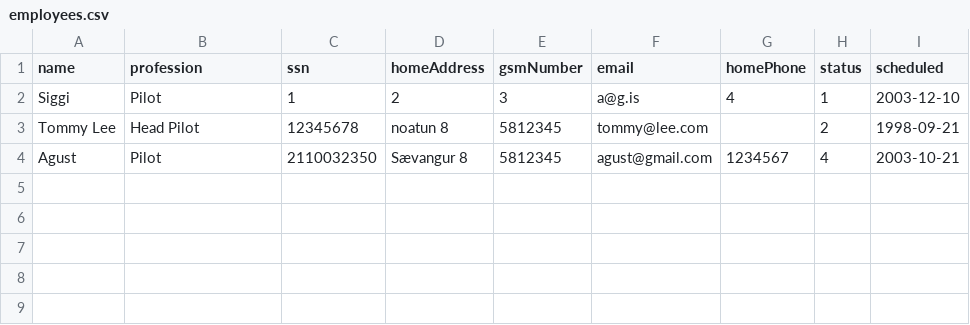
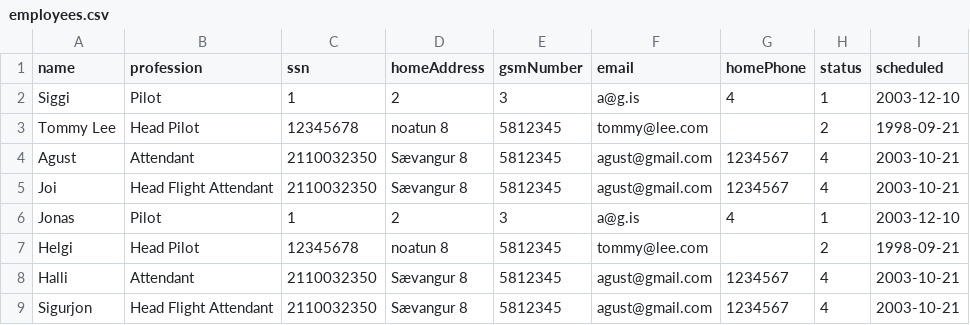
Before and after one commit to agustbirgir/Verklegt_namskeid1, a CSV file: files/employees.csv, drawn as a sheet.

Commit message:
Added the requirements we needed for adding employees to a voyage and changed the csv files to use IDs to get data from each other. Also finished requirements regarding destinations

```diff
--- a/files/employees.csv
+++ b/files/employees.csv
@@ -3,2 +3,7 @@ Siggi,Pilot,1,2,3,a@g.is,4,1,2003-12-10
 Tommy Lee,Head Pilot,12345678,noatun 8,5812345,tommy@lee.com,,2,1998-09-21
-Agust,Pilot,2110032350,Sævangur 8,5812345,agust@gmail.com,1234567,4,2003-10-21
+Agust,Attendant,2110032350,Sævangur 8,5812345,agust@gmail.com,1234567,4,2003-10-21
+Joi,Head Flight Attendant,2110032350,Sævangur 8,5812345,agust@gmail.com,1234567,4,2003-10-21
+Jonas,Pilot,1,2,3,a@g.is,4,1,2003-12-10
+Helgi,Head Pilot,12345678,noatun 8,5812345,tommy@lee.com,,2,1998-09-21
+Halli,Attendant,2110032350,Sævangur 8,5812345,agust@gmail.com,1234567,4,2003-10-21
+Sigurjon,Head Flight Attendant,2110032350,Sævangur 8,5812345,agust@gmail.com,1234567,4,2003-10-21
```
Also changed, not shown: files/destinations.csv, files/flights.csv, 11 other files.
